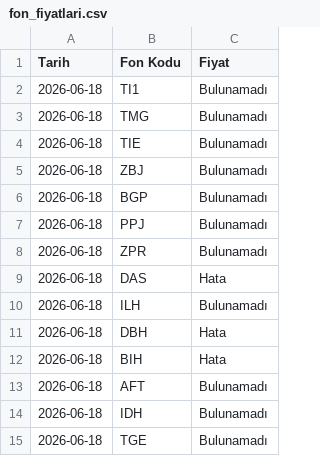
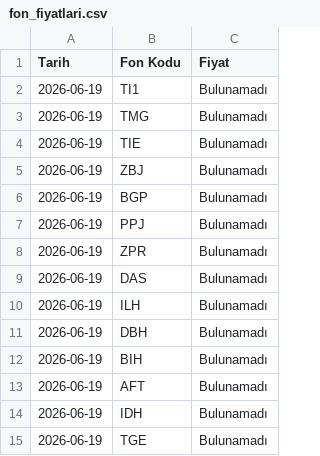
Before and after one commit to bizgi/tefas-fon-fiyatlari, a CSV file: fon_fiyatlari.csv, drawn as a sheet.

```diff
--- a/fon_fiyatlari.csv
+++ b/fon_fiyatlari.csv
@@ -1,15 +1,15 @@
 Tarih,Fon Kodu,Fiyat
-2026-06-18,TI1,Bulunamadı
-2026-06-18,TMG,Bulunamadı
-2026-06-18,TIE,Bulunamadı
-2026-06-18,ZBJ,Bulunamadı
-2026-06-18,BGP,Bulunamadı
-2026-06-18,PPJ,Bulunamadı
-2026-06-18,ZPR,Bulunamadı
-2026-06-18,DAS,Hata
-2026-06-18,ILH,Bulunamadı
-2026-06-18,DBH,Hata
-2026-06-18,BIH,Hata
-2026-06-18,AFT,Bulunamadı
-2026-06-18,IDH,Bulunamadı
-2026-06-18,TGE,Bulunamadı
+2026-06-19,TI1,Bulunamadı
+2026-06-19,TMG,Bulunamadı
+2026-06-19,TIE,Bulunamadı
+2026-06-19,ZBJ,Bulunamadı
+2026-06-19,BGP,Bulunamadı
+2026-06-19,PPJ,Bulunamadı
+2026-06-19,ZPR,Bulunamadı
+2026-06-19,DAS,Bulunamadı
+2026-06-19,ILH,Bulunamadı
+2026-06-19,DBH,Bulunamadı
+2026-06-19,BIH,Bulunamadı
+2026-06-19,AFT,Bulunamadı
+2026-06-19,IDH,Bulunamadı
+2026-06-19,TGE,Bulunamadı
```
